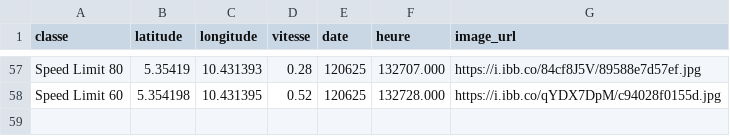
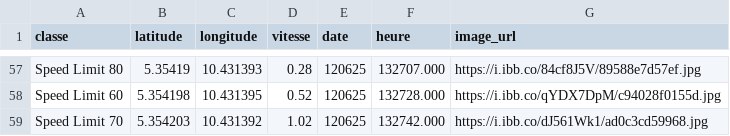
Before and after one commit to Aurel-switch/carte-gps, a CSV file: data_detections.csv, drawn as a sheet; only a part is shown, gaps mark what is left out; the diff names each change by its address in the sheet, - before the commit and + after, or states it on an @@ line.

Commit message:
🔄 Mise à jour automatique des détections

```diff
--- a/data_detections.csv
+++ b/data_detections.csv
+row 59: Speed Limit 70 | 5.354203 | 10.431392 | 1.02 | 120625 | 132742.000 | https://i.ibb.co/dJ561Wk1/ad0c3cd59968.jpg
```
